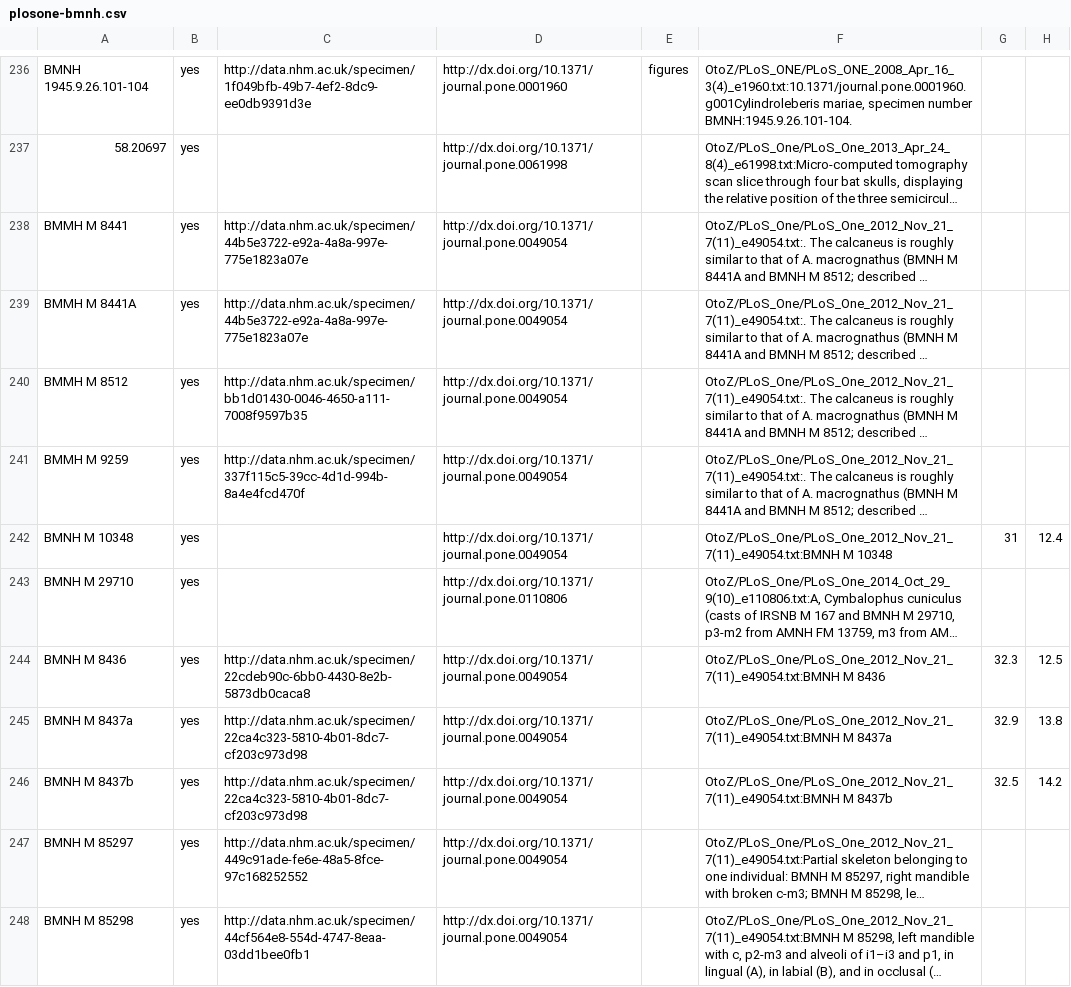
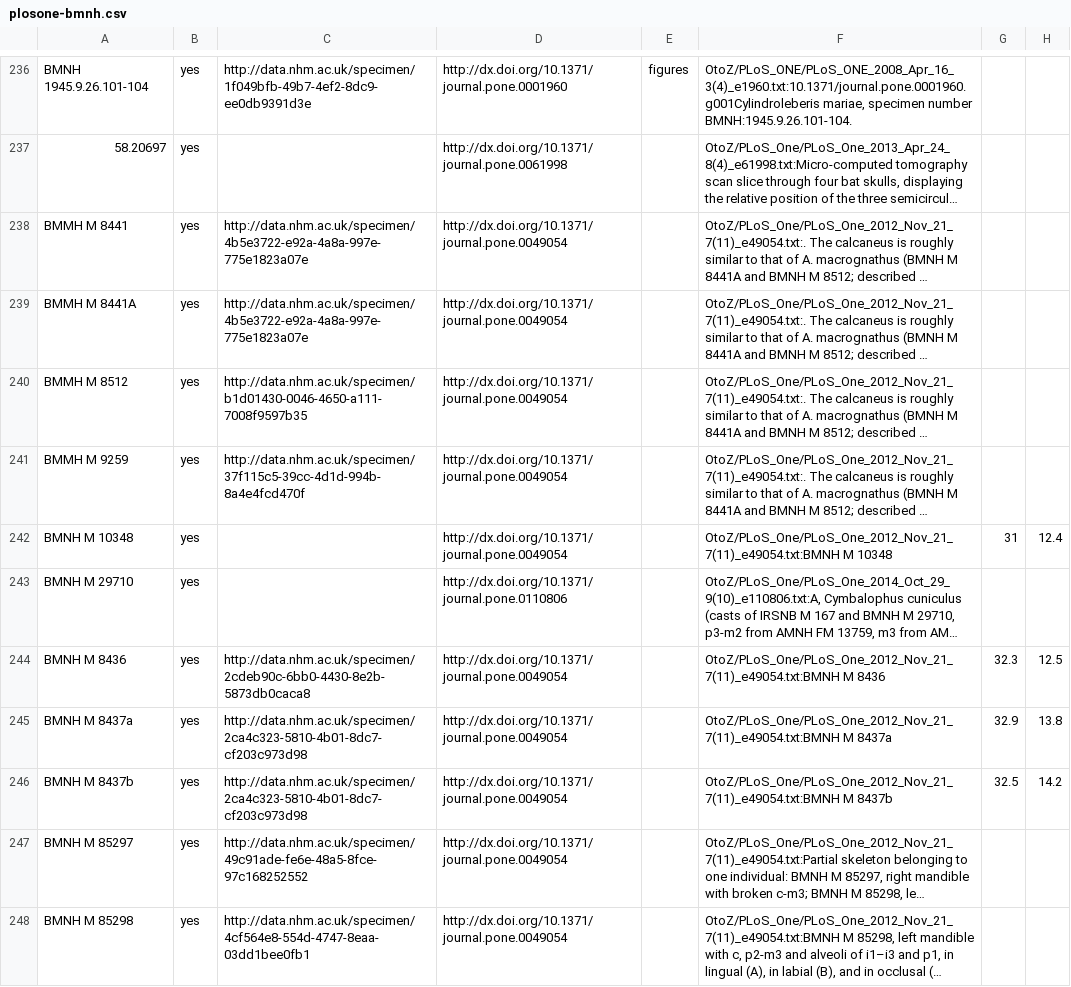
Before and after one commit to rossmounce/NHM-specimens, a CSV file: results/plosone-bmnh.csv, drawn as a sheet; only a part is shown, gaps mark what is left out; long unchanged cells end in …; the diff covers the shown part only; the diff names each change by its address in the sheet, - before the commit and + after, or states it on an @@ line.

```diff
--- a/results/plosone-bmnh.csv
+++ b/results/plosone-bmnh.csv
-C238:C239: http://data.nhm.ac.uk/specimen/44b5e3722-e92a-4a8a-997e-775e1823a07e
+C238:C239: http://data.nhm.ac.uk/specimen/4b5e3722-e92a-4a8a-997e-775e1823a07e
-C240: http://data.nhm.ac.uk/specimen/bb1d01430-0046-4650-a111-7008f9597b35
+C240: http://data.nhm.ac.uk/specimen/b1d01430-0046-4650-a111-7008f9597b35
-C241: http://data.nhm.ac.uk/specimen/337f115c5-39cc-4d1d-994b-8a4e4fcd470f
+C241: http://data.nhm.ac.uk/specimen/37f115c5-39cc-4d1d-994b-8a4e4fcd470f
-C244: http://data.nhm.ac.uk/specimen/22cdeb90c-6bb0-4430-8e2b-5873db0caca8
+C244: http://data.nhm.ac.uk/specimen/2cdeb90c-6bb0-4430-8e2b-5873db0caca8
-C245:C246: http://data.nhm.ac.uk/specimen/22ca4c323-5810-4b01-8dc7-cf203c973d98
+C245:C246: http://data.nhm.ac.uk/specimen/2ca4c323-5810-4b01-8dc7-cf203c973d98
-C247: http://data.nhm.ac.uk/specimen/449c91ade-fe6e-48a5-8fce-97c168252552
+C247: http://data.nhm.ac.uk/specimen/49c91ade-fe6e-48a5-8fce-97c168252552
-C248: http://data.nhm.ac.uk/specimen/44cf564e8-554d-4747-8eaa-03dd1bee0fb1
+C248: http://data.nhm.ac.uk/specimen/4cf564e8-554d-4747-8eaa-03dd1bee0fb1
```
Also changed, not shown: 65 edited cells elsewhere in this file, results/plosone-cleaned-extra.csv, results/plosone-cleaned.csv.
